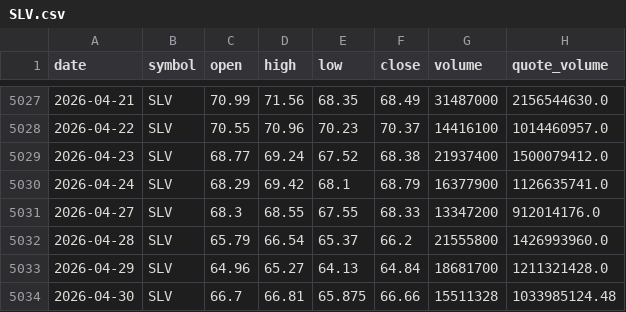
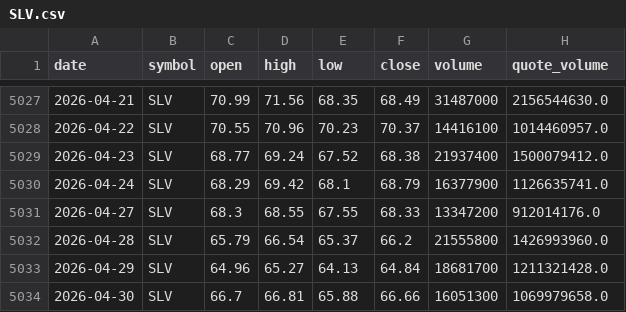
Before and after one commit to bsachart/finance-metrics-fetch, a CSV file: data/market/SLV.csv, drawn as a sheet; only a part is shown, gaps mark what is left out.

```diff
--- a/data/market/SLV.csv
+++ b/data/market/SLV.csv
@@ -5033,2 +5033,2 @@ date,symbol,open,high,low,close,volume,quote_volume
 2026-04-29,SLV,64.96,65.27,64.13,64.84,18681700,1211321428.0
-2026-04-30,SLV,66.7,66.81,65.875,66.66,15511328,1033985124.48
+2026-04-30,SLV,66.7,66.81,65.88,66.66,16051300,1069979658.0
```
Also changed, not shown: data/market/GOOGL.csv, data/market/INTC.csv, 7 other files.
